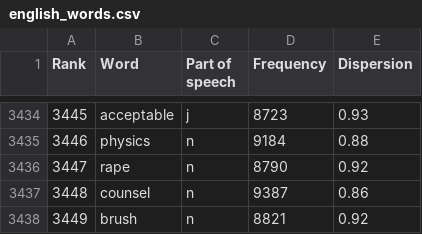
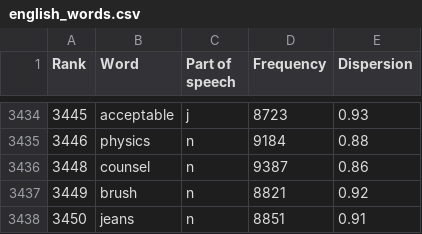
Before and after one commit to Duncan-Britt/word_ladders, a CSV file: data/english_words.csv, drawn as a sheet; only a part is shown, gaps mark what is left out; the shorter side is filled out with more unchanged rows.

```diff
--- a/data/english_words.csv
+++ b/data/english_words.csv
@@ -3435,3 +3435,2 @@ Rank,Word,Part of speech,Frequency,Dispersion
 3446,physics,n,9184,0.88
-3447,rape,n,8790,0.92
 3448,counsel,n,9387,0.86
```
Also changed, not shown: 15 other files.
